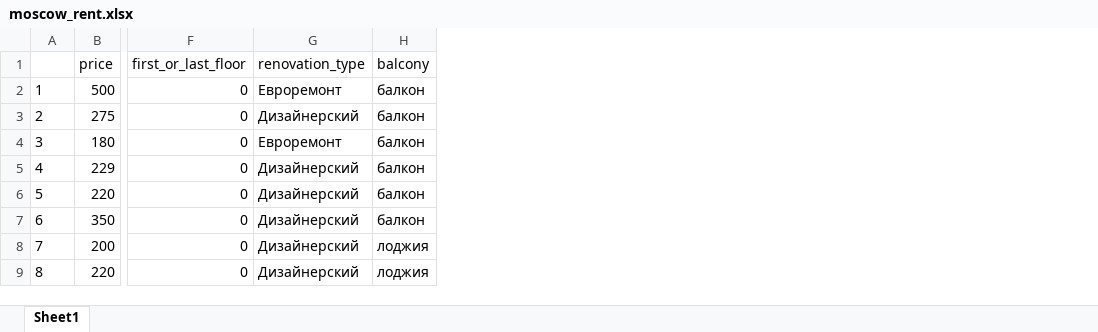
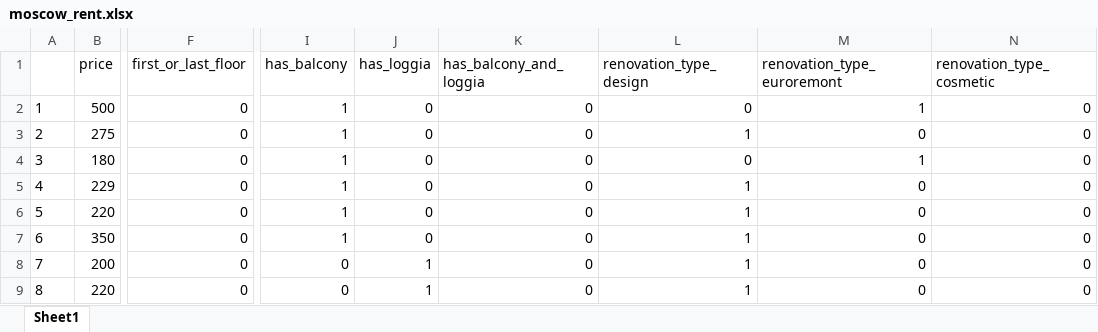
Before and after one commit to pparshakov/data, an Excel workbook: moscow_rent.xlsx, sheet Sheet1, drawn as a sheet; only a part is shown, gaps mark what is left out; values as stored, in another font and other column widths than the file's, no borders; removed rows and columns are numbered as before the commit, all else as after; the diff names each change by its address in the sheet, - before the commit and + after, or states it on an @@ line.

Commit message:
Update moscow_rent.xlsx

```diff
--- a/moscow_rent.xlsx (sheet Sheet1)
+++ b/moscow_rent.xlsx (sheet Sheet1)
-column G (renovation_type), rows 2-9: Евроремонт | Дизайнерский | Евроремонт | Дизайнерский | Дизайнерский | Дизайнерский | Дизайнерский | Дизайнерский
-column H (balcony), rows 2-9: балкон | балкон | балкон | балкон | балкон | балкон | лоджия | лоджия
+column I (has_balcony), rows 2-9: 1 | 1 | 1 | 1 | 1 | 1 | 0 | 0
+column J (has_loggia), rows 2-9: 0 | 0 | 0 | 0 | 0 | 0 | 1 | 1
+column K (has_balcony_and_loggia), rows 2-9: all 0
+column L (renovation_type_design), rows 2-9: 0 | 1 | 0 | 1 | 1 | 1 | 1 | 1
+column M (renovation_type_euroremont), rows 2-9: 1 | 0 | 1 | 0 | 0 | 0 | 0 | 0
+column N (renovation_type_cosmetic), rows 2-9: all 0
```
